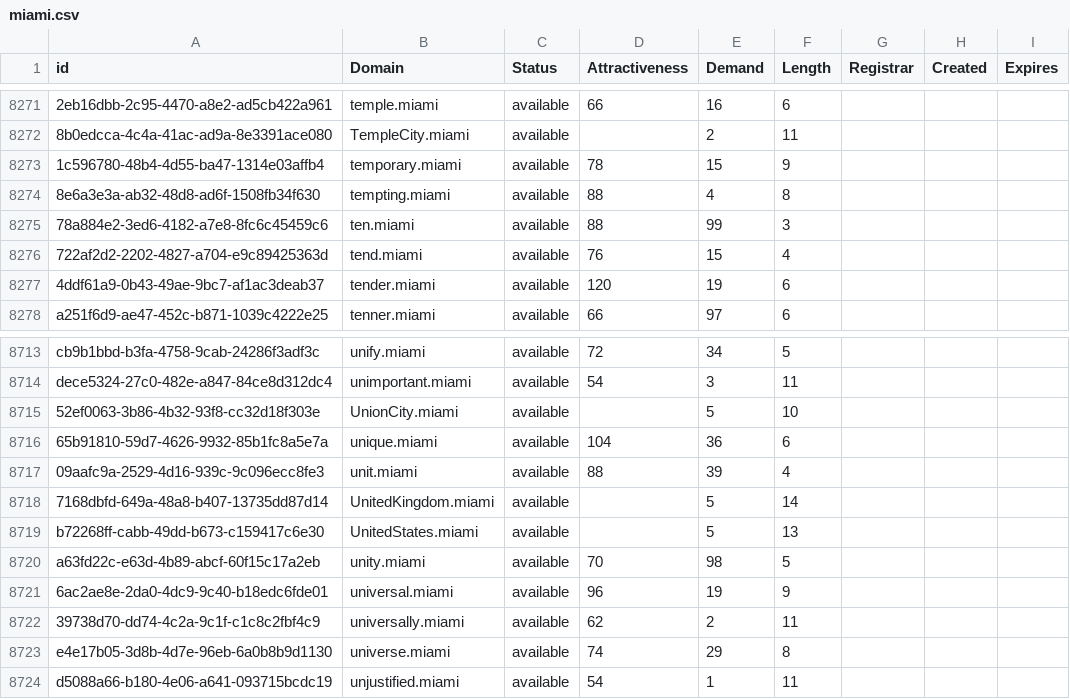
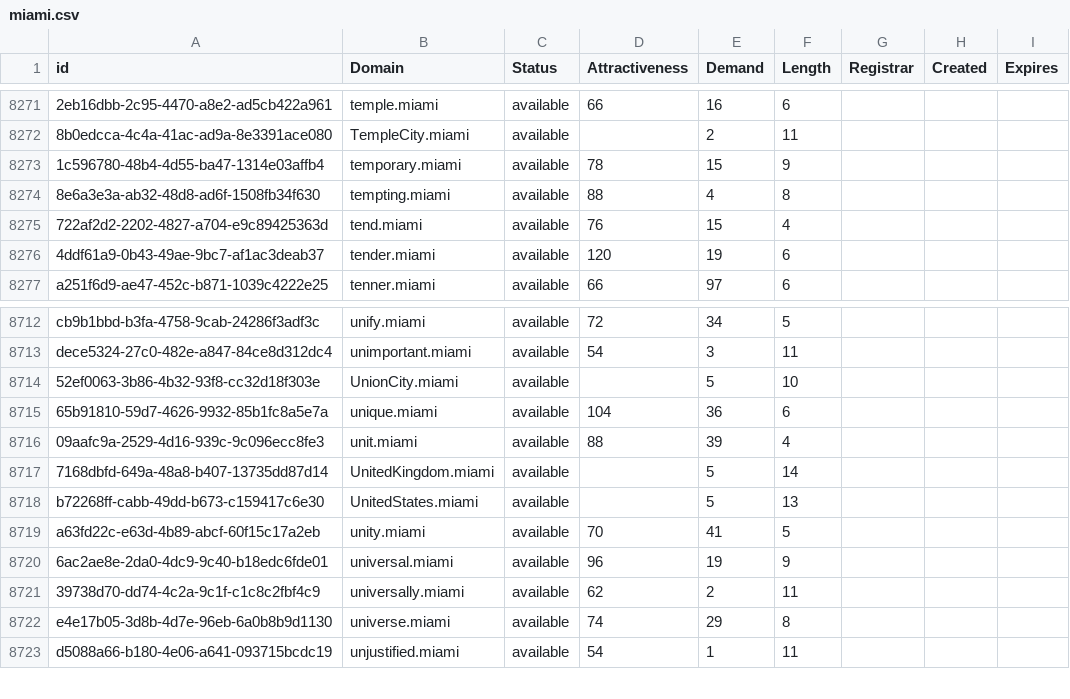
Before and after one commit to UniqueDomains/miami-oneword-domains, a CSV file: miami.csv, drawn as a sheet; only a part is shown, gaps mark what is left out; removed rows and columns are numbered as before the commit, all else as after; the diff names each change by its address in the sheet, - before the commit and + after, or states it on an @@ line.

Commit message:
Domains update

```diff
--- a/miami.csv
+++ b/miami.csv
-row 8275: 78a884e2-3ed6-4182-a7e8-8fc6c45459c6 | ten.miami | available | 88 | 99 | 3
-E8719 (Demand): 98
+E8719 (Demand): 41
```
Also changed, not shown: 2 other files.
